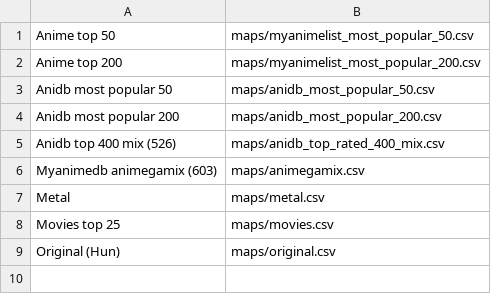
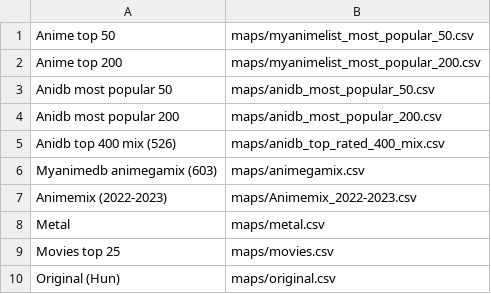
Before and after one commit to zsozso21/aninames, a CSV file: maps/maps.csv, drawn as a sheet.

Commit message:
Update maps.csv
Insert new map

```diff
--- a/maps/maps.csv
+++ b/maps/maps.csv
@@ -6,2 +6,3 @@
 "Myanimedb animegamix (603)";"maps/animegamix.csv"
+"Animemix (2022-2023)";"maps/Animemix_2022-2023.csv"
 "Metal";"maps/metal.csv"
```
